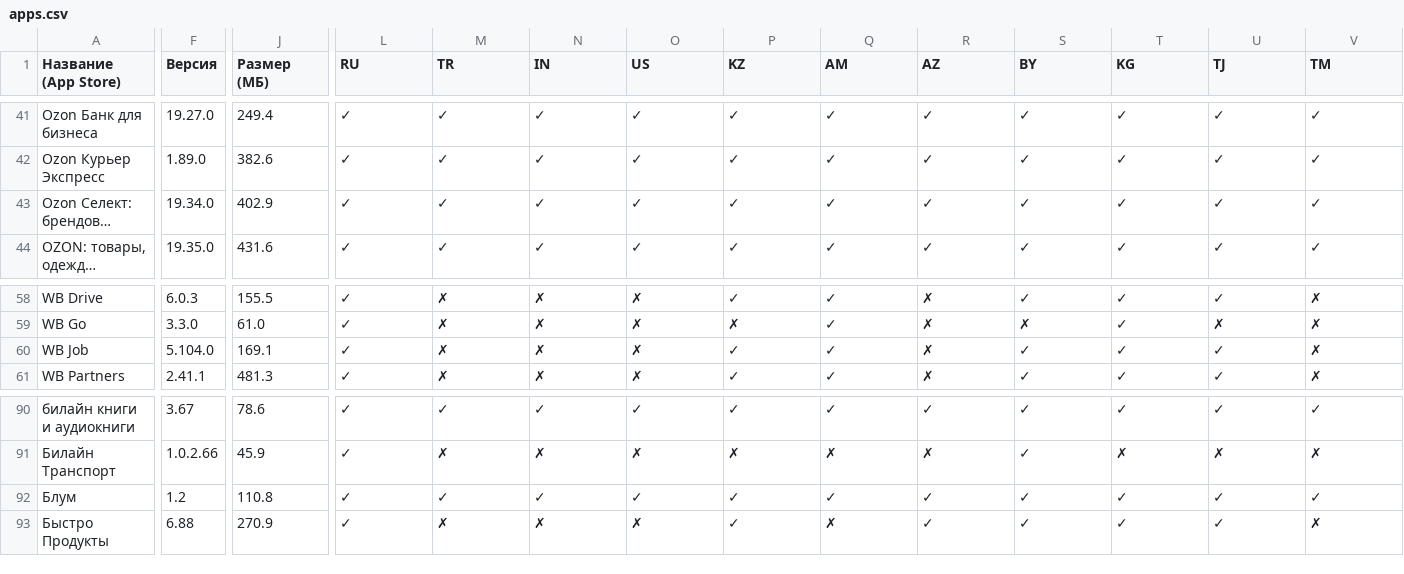
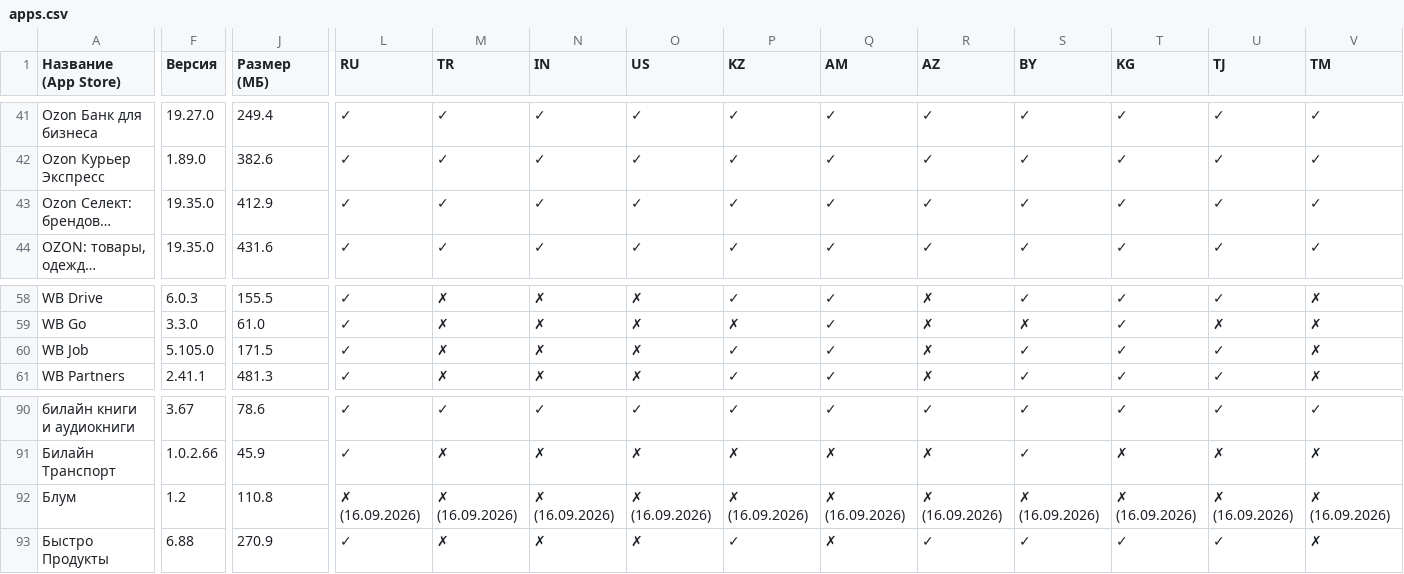
Before and after one commit to nncat01/app-store-checker, a CSV file: apps.csv, drawn as a sheet; only a part is shown, gaps mark what is left out; long unchanged cells end in …; the diff covers the shown part only; the diff names each change by its address in the sheet, - before the commit and + after, or states it on an @@ line.

```diff
--- a/apps.csv
+++ b/apps.csv
-F43 (Версия): 19.34.0
+F43 (Версия): 19.35.0
-J43 (Размер (МБ)): 402.9
+J43 (Размер (МБ)): 412.9
-F60 (Версия): 5.104.0
+F60 (Версия): 5.105.0
-J60 (Размер (МБ)): 169.1
+J60 (Размер (МБ)): 171.5
-L92 (RU): ✓
+L92 (RU): ✗ (16.09.2026)
-M92 (TR): ✓
+M92 (TR): ✗ (16.09.2026)
-N92 (IN): ✓
+N92 (IN): ✗ (16.09.2026)
-O92 (US): ✓
+O92 (US): ✗ (16.09.2026)
-P92 (KZ): ✓
+P92 (KZ): ✗ (16.09.2026)
-Q92 (AM): ✓
+Q92 (AM): ✗ (16.09.2026)
-R92 (AZ): ✓
+R92 (AZ): ✗ (16.09.2026)
-S92 (BY): ✓
+S92 (BY): ✗ (16.09.2026)
-T92 (KG): ✓
+T92 (KG): ✗ (16.09.2026)
-U92 (TJ): ✓
+U92 (TJ): ✗ (16.09.2026)
-V92 (TM): ✓
+V92 (TM): ✗ (16.09.2026)
```
Also changed, not shown: 18 edited cells elsewhere in this file.
